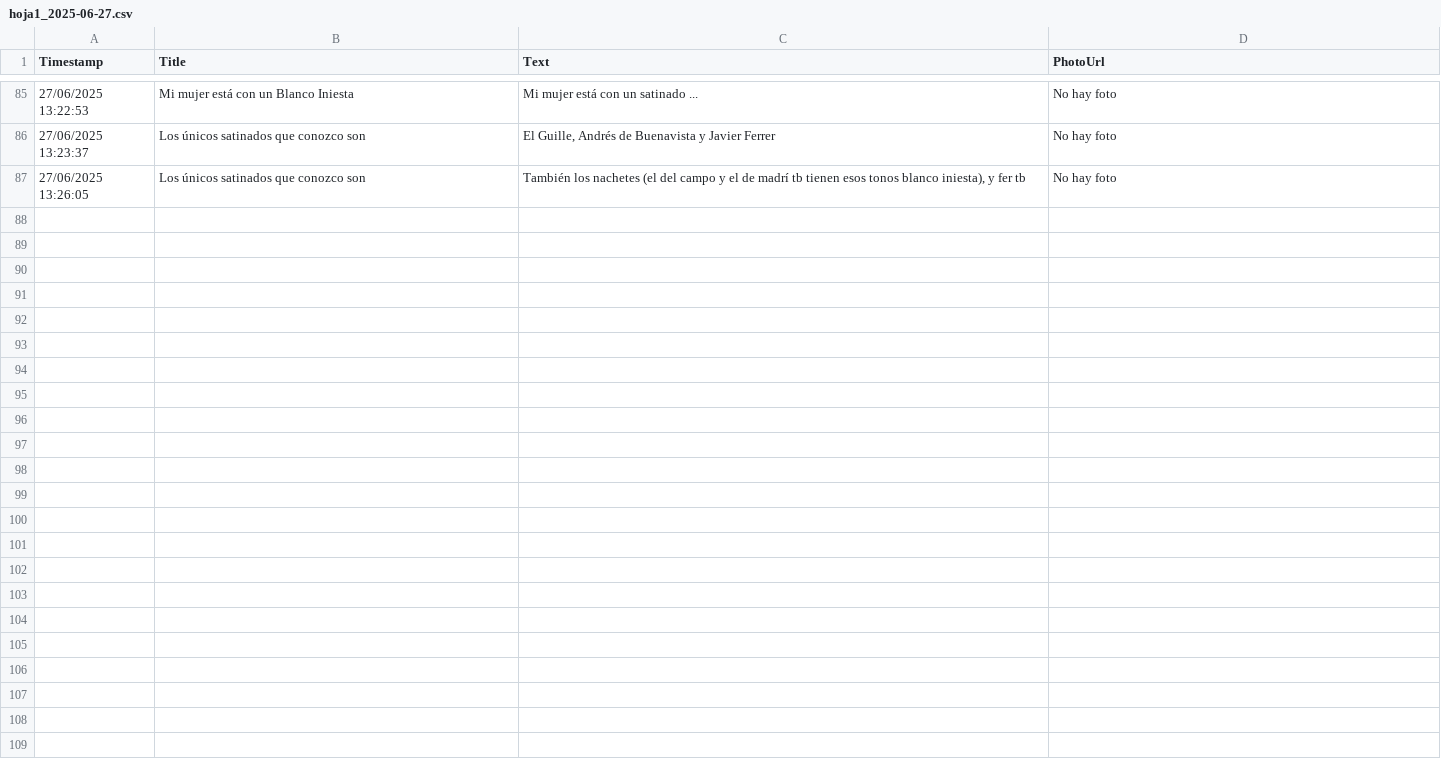
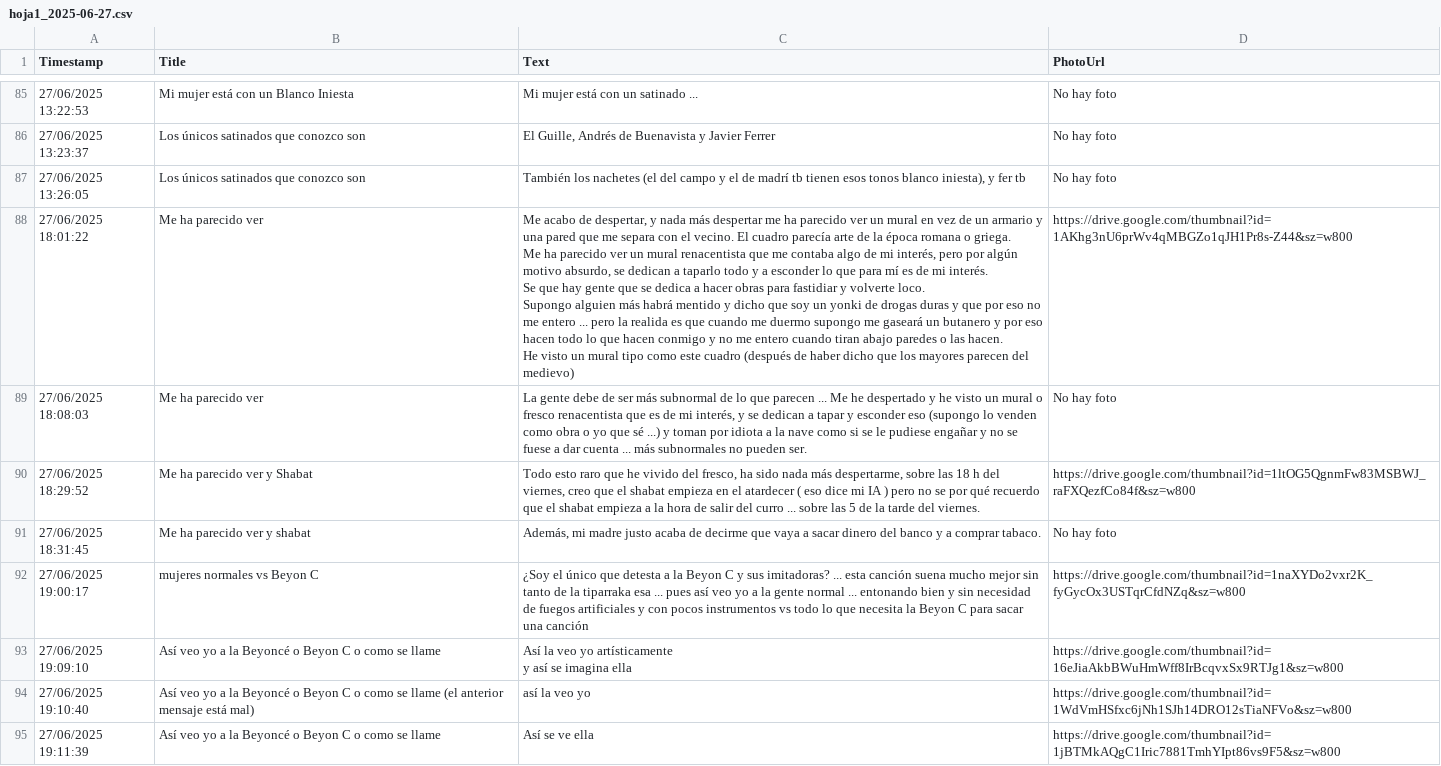
Before and after one commit to jsgaston/Hojas-de-calculo-como-ddbb-de-googledrive, a CSV file: hoja1_2025-06-27.csv, drawn as a sheet; only a part is shown, gaps mark what is left out; ↵ is a line break in a cell; the diff names each change by its address in the sheet, - before the commit and + after, or states it on an @@ line.

Commit message:
Actualización automática 2025-06-27

```diff
--- a/hoja1_2025-06-27.csv
+++ b/hoja1_2025-06-27.csv
+row 88: 27/06/2025 18:01:22 | Me ha parecido ver | Me acabo de despertar, y nada más despertar me ha parecido ver un mural en vez de un armario y una pared que me separa con el vecino. El cuadro parecía arte de la época romana o griega. ↵ Me ha parecido ver un mural renacentista que me contaba algo de mi interés, pero por algún motivo absurdo, se dedican a taparlo todo y a esconder lo que para mí es de mi interés. ↵ Se que hay gente que se dedica a hacer obras para fastidiar y volverte loco. ↵ Supongo alguien más habrá mentido y dicho que soy un yonki de drogas duras y que por eso no me entero ... pero la realida es que cuando me duermo supongo me gaseará un butanero y por eso hacen todo lo que hacen conmigo y no me entero cuando tiran abajo paredes o las hacen. ↵ He visto un mural tipo como este cuadro (después de haber dicho que los mayores parecen del medievo) | https://drive.google.com/thumbnail?id=1AKhg3nU6prWv4qMBGZo1qJH1Pr8s-Z44&sz=w800
+row 89: 27/06/2025 18:08:03 | Me ha parecido ver | La gente debe de ser más subnormal de lo que parecen ... Me he despertado y he visto un mural o fresco renacentista que es de mi interés, y se dedican a tapar y esconder eso (supongo lo venden como obra o yo que sé ...) y toman por idiota a la nave como si se le pudiese engañar y no se fuese a dar cuenta ... más subnormales no pueden ser. | No hay foto
+row 90: 27/06/2025 18:29:52 | Me ha parecido ver y Shabat | Todo esto raro que he vivido del fresco, ha sido nada más despertarme, sobre las 18 h del viernes, creo que el shabat empieza en el atardecer ( eso dice mi IA ) pero no se por qué recuerdo que el shabat empieza a la hora de salir del curro ... sobre las 5 de la tarde del viernes. | https://drive.google.com/thumbnail?id=1ltOG5QgnmFw83MSBWJ_raFXQezfCo84f&sz=w800
+row 91: 27/06/2025 18:31:45 | Me ha parecido ver y shabat | Además, mi madre justo acaba de decirme que vaya a sacar dinero del banco y a comprar tabaco. | No hay foto
+row 92: 27/06/2025 19:00:17 | mujeres normales vs Beyon C | ¿Soy el único que detesta a la Beyon C y sus imitadoras? ... esta canción suena mucho mejor sin tanto de la tiparraka esa ... pues así veo yo a la gente normal ... entonando bien y sin necesidad de fuegos artificiales y con pocos instrumentos vs todo lo que necesita la Beyon C para sacar una canción | https://drive.google.com/thumbnail?id=1naXYDo2vxr2K_fyGycOx3USTqrCfdNZq&sz=w800
+row 93: 27/06/2025 19:09:10 | Así veo yo a la Beyoncé o Beyon C o como se llame | Así la veo yo artísticamente ↵ y así se imagina ella | https://drive.google.com/thumbnail?id=16eJiaAkbBWuHmWff8IrBcqvxSx9RTJg1&sz=w800
+row 94: 27/06/2025 19:10:40 | Así veo yo a la Beyoncé o Beyon C o como se llame (el anterior mensaje está mal) | así la veo yo | https://drive.google.com/thumbnail?id=1WdVmHSfxc6jNh1SJh14DRO12sTiaNFVo&sz=w800
+row 95: 27/06/2025 19:11:39 | Así veo yo a la Beyoncé o Beyon C o como se llame | Así se ve ella | https://drive.google.com/thumbnail?id=1jBTMkAQgC1Iric7881TmhYIpt86vs9F5&sz=w800
```
